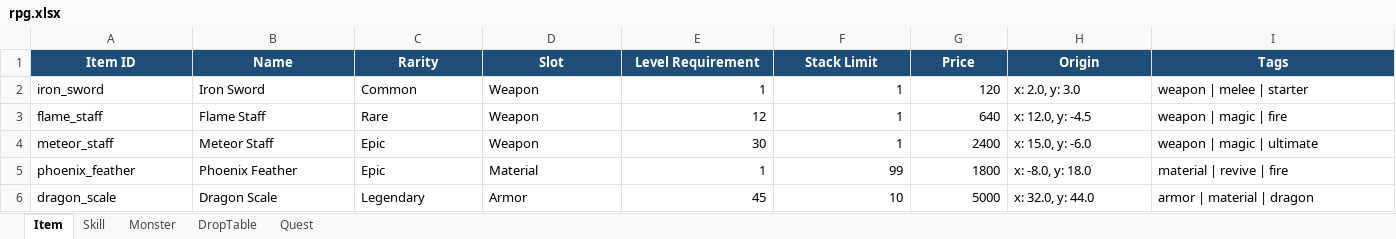
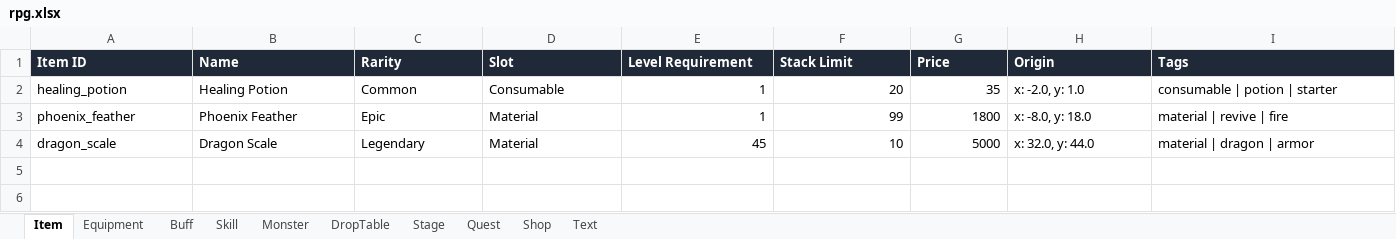
Before and after one commit to Puring103/coflow, an Excel workbook: examples/rpg/data/rpg.xlsx, sheet Item, drawn as a sheet; only a part is shown; values as stored, in another font and other column widths than the file's, no borders; removed rows and columns are numbered as before the commit, all else as after; rows hold the shown columns only; the diff covers the shown part only; the diff names each change by its address in the sheet, - before the commit and + after, or states it on an @@ line.

```diff
--- a/examples/rpg/data/rpg.xlsx (sheet Item)
+++ b/examples/rpg/data/rpg.xlsx (sheet Item)
+sheet tab: Equipment
+sheet tab: Buff
+sheet tab: Stage
+sheet tab: Shop
+sheet tab: Text
@@ A1:I1 fill: #1F4E78 → #1F2937, alignment: center → left @@
-row 2: iron_sword | Iron Sword | Common | Weapon | 1 | 1 | 120 | x: 2.0, y: 3.0 | weapon | melee | starter
-row 3: flame_staff | Flame Staff | Rare | Weapon | 12 | 1 | 640 | x: 12.0, y: -4.5 | weapon | magic | fire
-row 4: meteor_staff | Meteor Staff | Epic | Weapon | 30 | 1 | 2400 | x: 15.0, y: -6.0 | weapon | magic | ultimate
+row 2: healing_potion | Healing Potion | Common | Consumable | 1 | 20 | 35 | x: -2.0, y: 1.0 | consumable | potion | starter
-D4 (Slot): Armor
+D4 (Slot): Material
-I4 (Tags): armor | material | dragon
+I4 (Tags): material | dragon | armor
```
Also changed, not shown: cell formats elsewhere in this sheet, sheet Quest, sheet Skill, sheet Monster, sheet DropTable, 18 other files.
